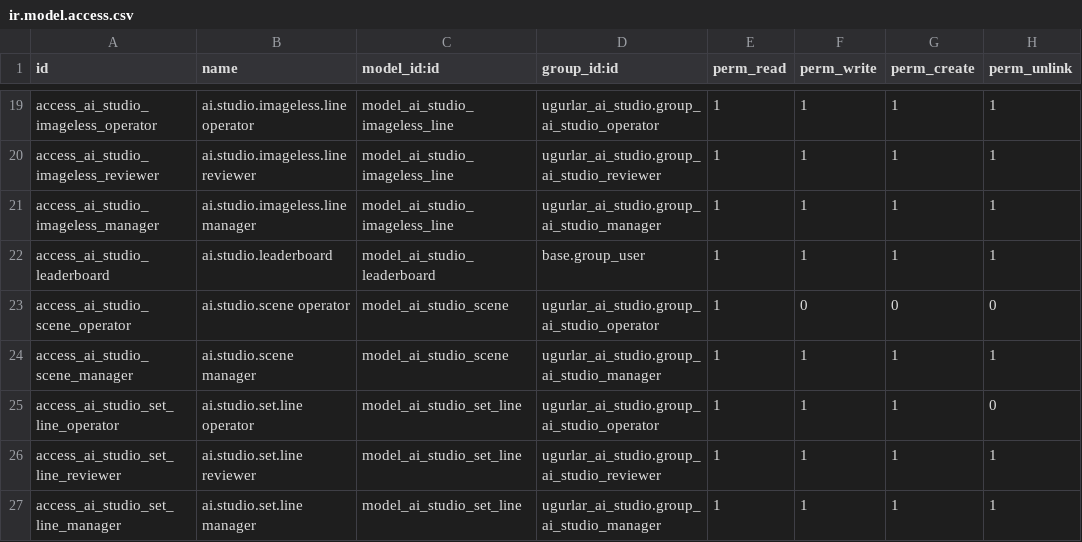
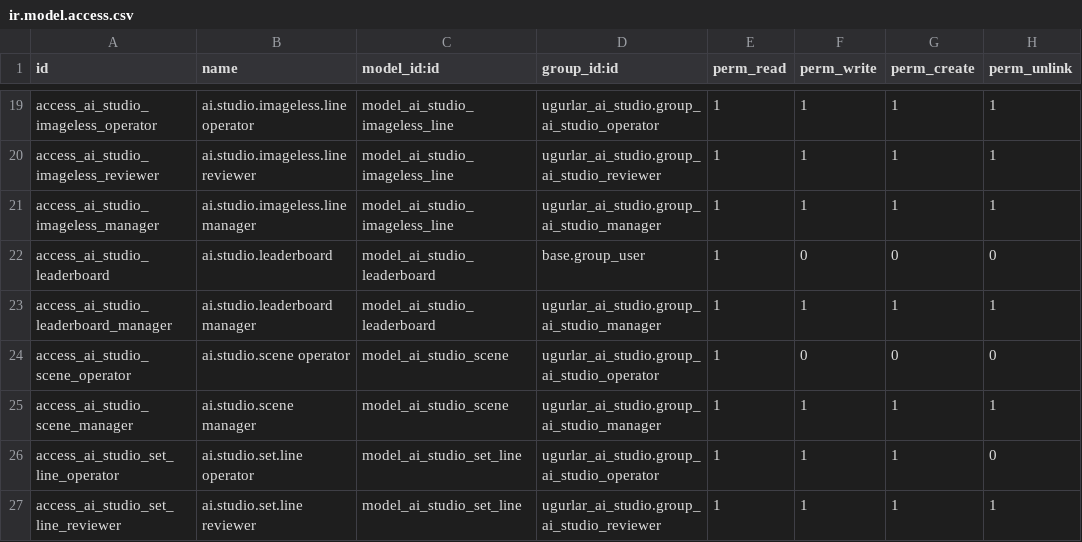
Before and after one commit to ugurlaryazilim-ui/odoougurlar, a CSV file: addons/ugurlar_ai_studio/security/ir.model.access.csv, drawn as a sheet; only a part is shown, gaps mark what is left out; the shorter side is filled out with more unchanged rows.

```diff
--- a/addons/ugurlar_ai_studio/security/ir.model.access.csv
+++ b/addons/ugurlar_ai_studio/security/ir.model.access.csv
@@ -21,3 +21,4 @@ access_ai_studio_imageless_reviewer,ai.studio.imageless.line reviewer,model_ai_s
 access_ai_studio_imageless_manager,ai.studio.imageless.line manager,model_ai_studio_imageless_line,ugurlar_ai_studio.group_ai_studio_manager,1,1,1,1
-access_ai_studio_leaderboard,ai.studio.leaderboard,model_ai_studio_leaderboard,base.group_user,1,1,1,1
+access_ai_studio_leaderboard,ai.studio.leaderboard,model_ai_studio_leaderboard,base.group_user,1,0,0,0
+access_ai_studio_leaderboard_manager,ai.studio.leaderboard manager,model_ai_studio_leaderboard,ugurlar_ai_studio.group_ai_studio_manager,1,1,1,1
 access_ai_studio_scene_operator,ai.studio.scene operator,model_ai_studio_scene,ugurlar_ai_studio.group_ai_studio_operator,1,0,0,0
```
Also changed, not shown: 15 other files.
